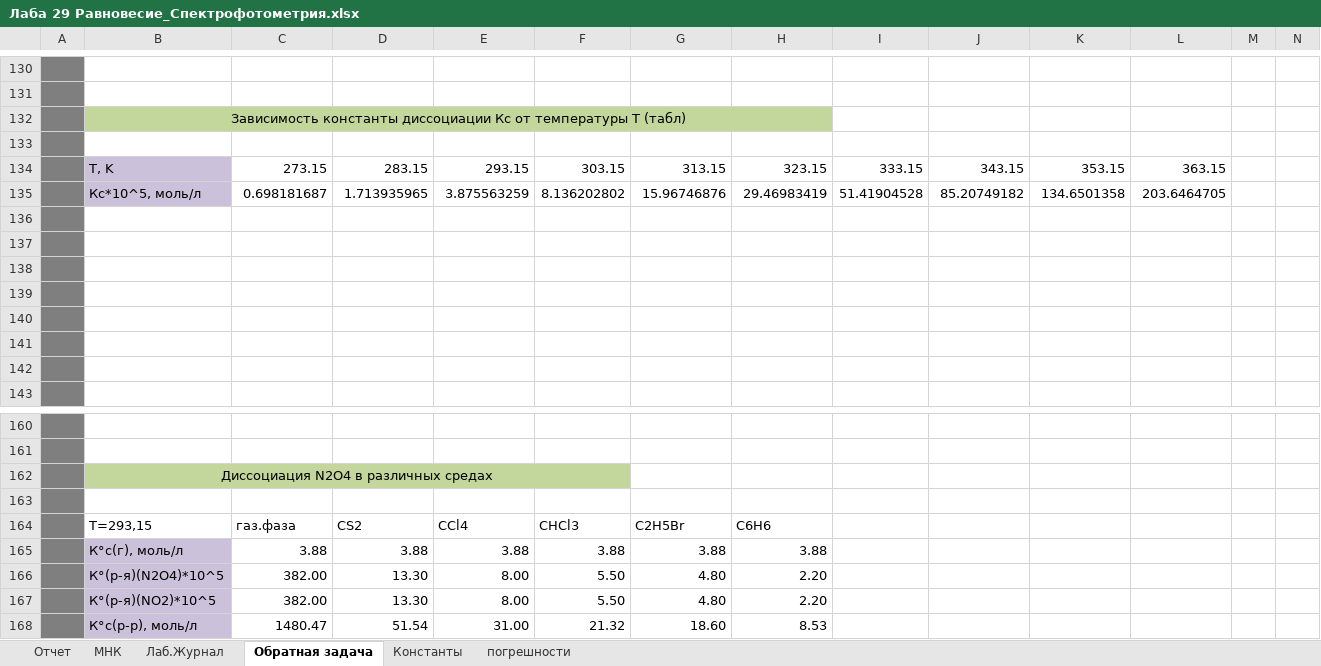
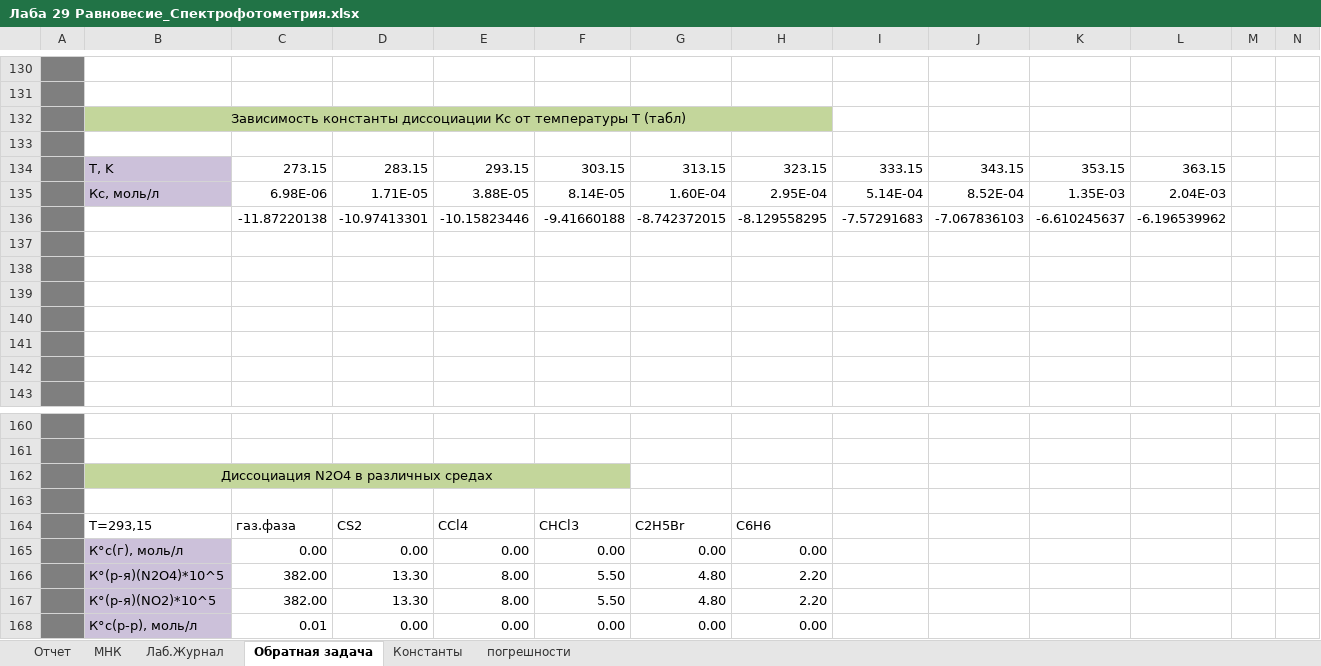
Before and after one commit to ChemicalPhysics/LabWorks, an Excel workbook: Лаба 29 Равновесие_Спектрофотометрия.xlsx, sheet Обратная задача, drawn as a sheet; only a part is shown, gaps mark what is left out; values as stored, in another font and other column widths than the file's, no borders; charts and pictures not drawn; removed rows and columns are numbered as before the commit, all else as after; the diff names each change by its address in the sheet, - before the commit and + after, or states it on an @@ line.

```diff
--- a/Лаба 29 Равновесие_Спектрофотометрия.xlsx (sheet Обратная задача)
+++ b/Лаба 29 Равновесие_Спектрофотометрия.xlsx (sheet Обратная задача)
-row 135:  | Кс*10^5, моль/л | 0.698181687 | 1.713935965 | 3.875563259 | 8.136202802 | 15.96746876 | 29.46983419 | 51.41904528 | 85.20749182 | 134.6501358 | 203.6464705
-row 135: (empty)
+row 135:  | Кс, моль/л | 6.98E-06 | 1.71E-05 | 3.88E-05 | 8.14E-05 | 1.60E-04 | 2.95E-04 | 5.14E-04 | 8.52E-04 | 1.35E-03 | 2.04E-03
-B135 fill: none
+B135 fill: #CCC1DA
+row 136:  |  | -11.87220138 | -10.97413301 | -10.15823446 | -9.41660188 | -8.742372015 | -8.129558295 | -7.57291683 | -7.067836103 | -6.610245637 | -6.196539962
-row 165:  | К°с(г), моль/л | 3.88 | 3.88 | 3.88 | 3.88 | 3.88 | 3.88
+row 165:  | К°с(г), моль/л | 0.00 | 0.00 | 0.00 | 0.00 | 0.00 | 0.00
-row 168:  | К°с(р-р), моль/л | 1480.47 | 51.54 | 31.00 | 21.32 | 18.60 | 8.53
+row 168:  | К°с(р-р), моль/л | 0.01 | 0.00 | 0.00 | 0.00 | 0.00 | 0.00
```
Also changed, not shown: sheet Отчет, sheet МНК, sheet погрешности, sheet Лаб.Журнал, charts or pictures.
